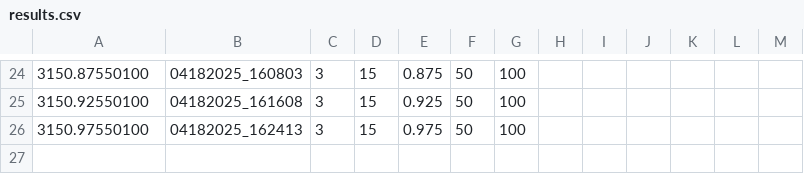
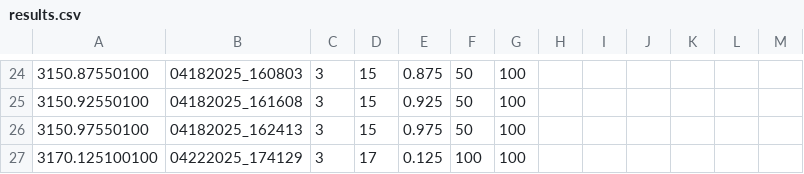
Before and after one commit to Jonathan-Lussier/MNIST_digit_classifier, a CSV file: results.csv, drawn as a sheet; only a part is shown, gaps mark what is left out; the diff names each change by its address in the sheet, - before the commit and + after, or states it on an @@ line.

```diff
--- a/results.csv
+++ b/results.csv
+row 27: 3170.125100100 | 04222025_174129 | 3 | 17 | 0.125 | 100 | 100
```
Also changed, not shown: 4 other files.
